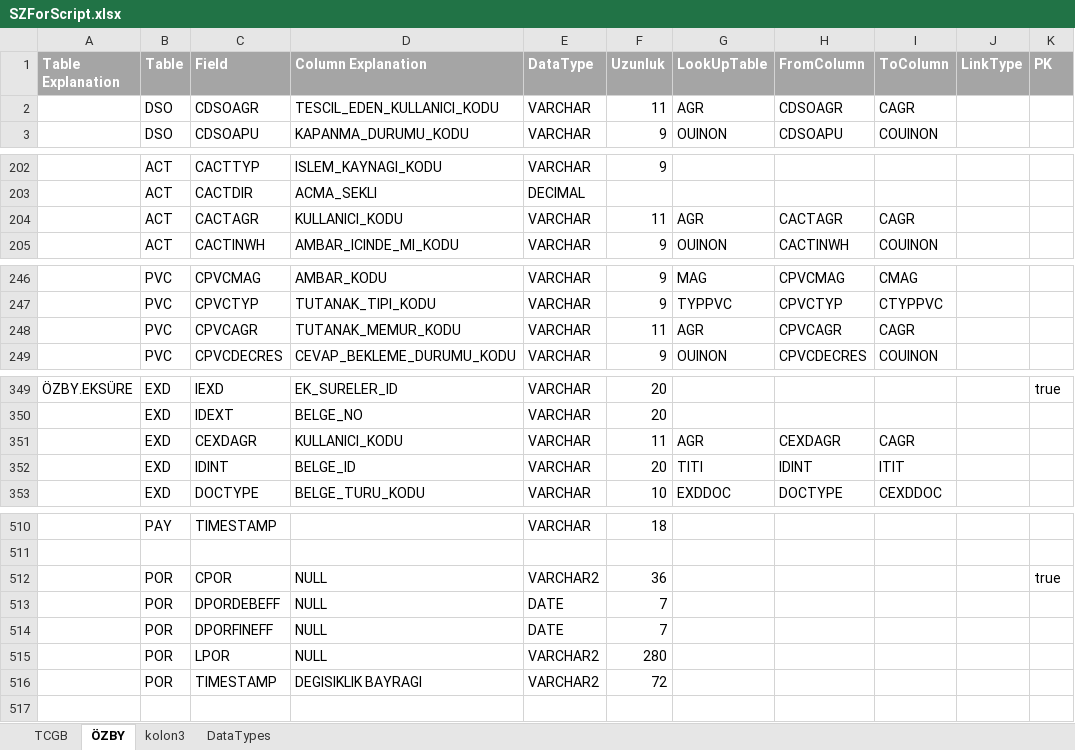
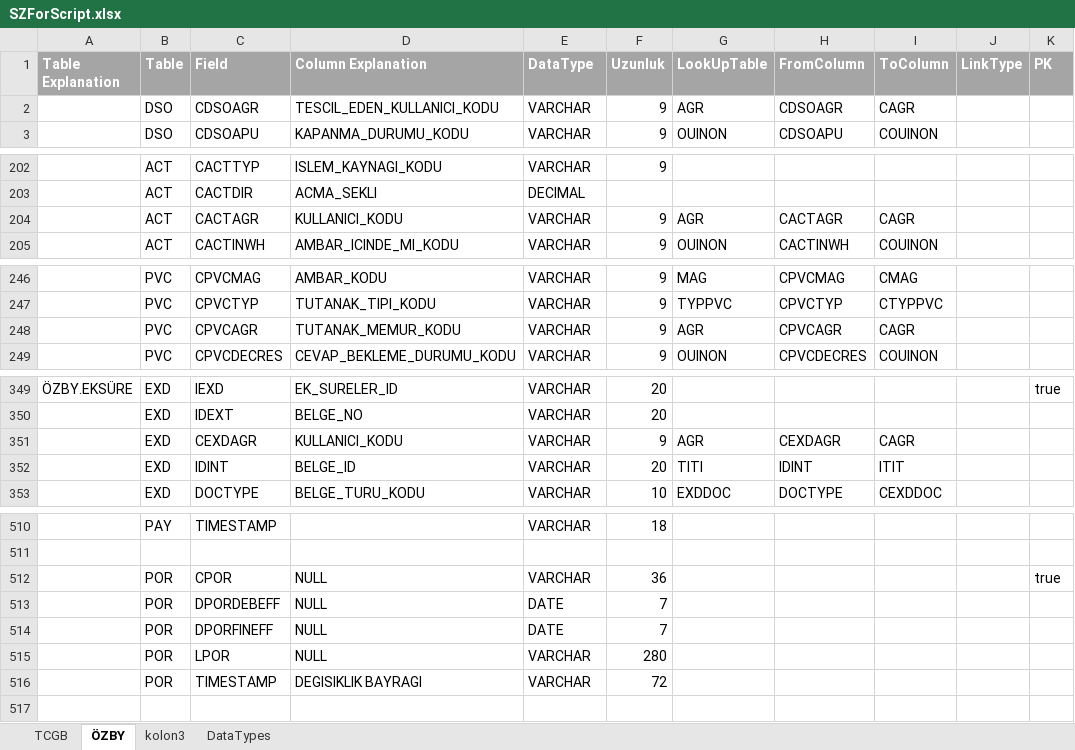
Before and after one commit to serkanisel/GumrukDokumanlar, an Excel workbook: SZForScript.xlsx, sheet ÖZBY, drawn as a sheet; only a part is shown, gaps mark what is left out; values as stored, in another font and other column widths than the file's, no borders; conditional formats not drawn; the diff covers the shown part only; the diff names each change by its address in the sheet, - before the commit and + after, or states it on an @@ line.

```diff
--- a/SZForScript.xlsx (sheet ÖZBY)
+++ b/SZForScript.xlsx (sheet ÖZBY)
-F2 (Uzunluk): 11
+F2 (Uzunluk): 9
-F204 (Uzunluk): 11
+F204 (Uzunluk): 9
-F248 (Uzunluk): 11
+F248 (Uzunluk): 9
-F351 (Uzunluk): 11
+F351 (Uzunluk): 9
-E512 (DataType): VARCHAR2
+E512 (DataType): VARCHAR
-E515:E516 (DataType): VARCHAR2
+E515:E516 (DataType): VARCHAR
```
Also changed, not shown: 6 edited cells elsewhere in this sheet, sheet TCGB, sheet kolon3.
